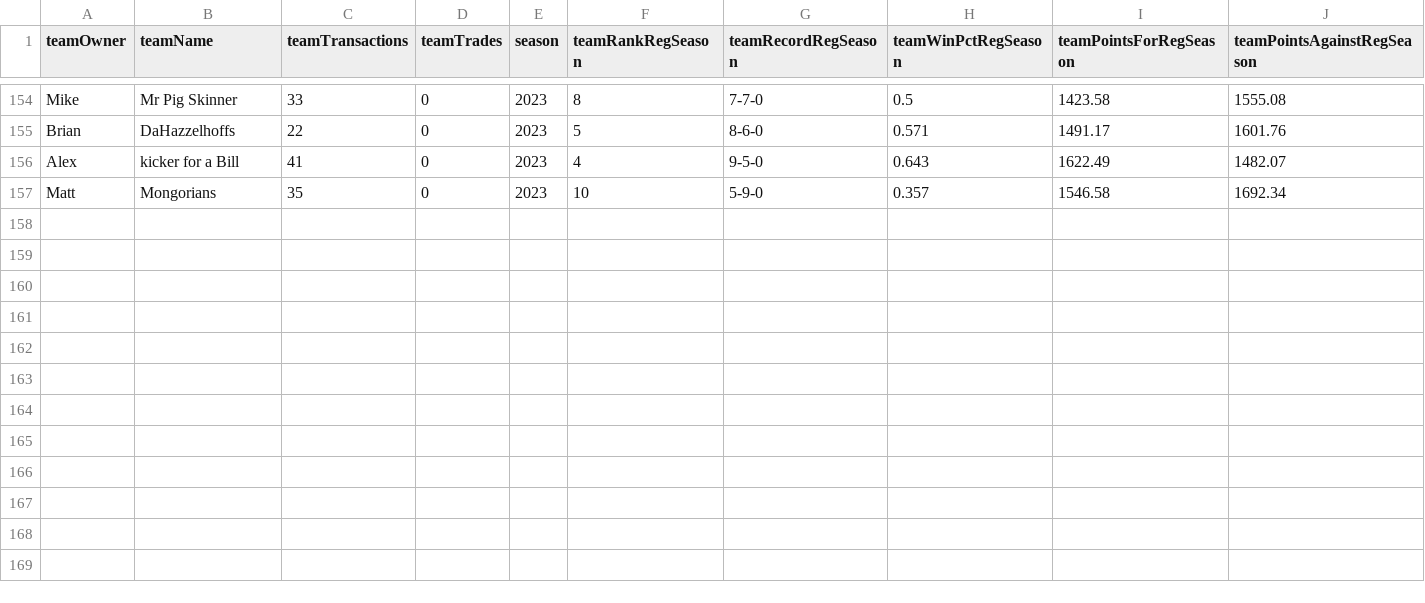
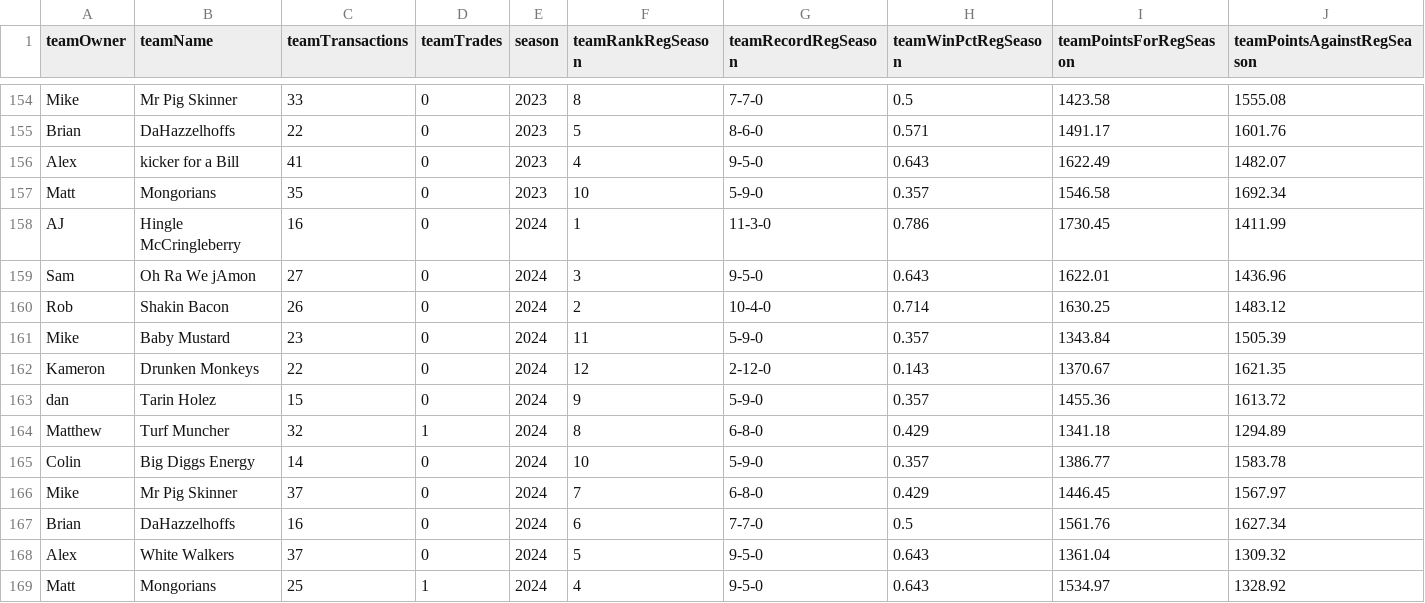
Before and after one commit to Mike-Kirkpatrick/fantasy-football-analyses, a CSV file: data/raw_data_owner_season.csv, drawn as a sheet; only a part is shown, gaps mark what is left out; rows hold the shown columns only; the diff names each change by its address in the sheet, - before the commit and + after, or states it on an @@ line.

Commit message:
Downloaded 2024 data

```diff
--- a/data/raw_data_owner_season.csv
+++ b/data/raw_data_owner_season.csv
+row 158: AJ | Hingle McCringleberry | 16 | 0 | 2024 | 1 | 11-3-0 | 0.786 | 1730.45 | 1411.99
+row 159: Sam | Oh Ra We jAmon | 27 | 0 | 2024 | 3 | 9-5-0 | 0.643 | 1622.01 | 1436.96
+row 160: Rob | Shakin Bacon | 26 | 0 | 2024 | 2 | 10-4-0 | 0.714 | 1630.25 | 1483.12
+row 161: Mike | Baby Mustard | 23 | 0 | 2024 | 11 | 5-9-0 | 0.357 | 1343.84 | 1505.39
+row 162: Kameron | Drunken Monkeys | 22 | 0 | 2024 | 12 | 2-12-0 | 0.143 | 1370.67 | 1621.35
+row 163: dan | Tarin Holez | 15 | 0 | 2024 | 9 | 5-9-0 | 0.357 | 1455.36 | 1613.72
+row 164: Matthew | Turf Muncher | 32 | 1 | 2024 | 8 | 6-8-0 | 0.429 | 1341.18 | 1294.89
+row 165: Colin | Big Diggs Energy | 14 | 0 | 2024 | 10 | 5-9-0 | 0.357 | 1386.77 | 1583.78
+row 166: Mike | Mr Pig Skinner | 37 | 0 | 2024 | 7 | 6-8-0 | 0.429 | 1446.45 | 1567.97
+row 167: Brian | DaHazzelhoffs | 16 | 0 | 2024 | 6 | 7-7-0 | 0.5 | 1561.76 | 1627.34
+row 168: Alex | White Walkers | 37 | 0 | 2024 | 5 | 9-5-0 | 0.643 | 1361.04 | 1309.32
+row 169: Matt | Mongorians | 25 | 1 | 2024 | 4 | 9-5-0 | 0.643 | 1534.97 | 1328.92
```
Also changed, not shown: 34 other files.
